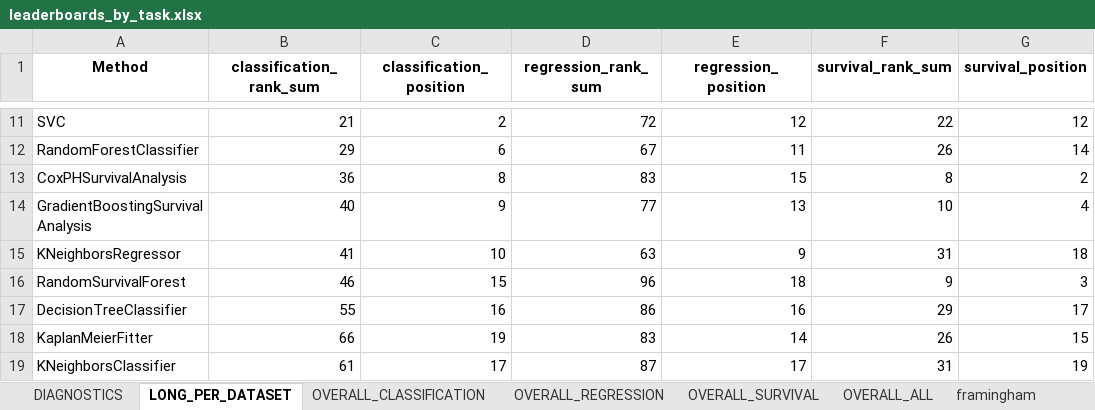
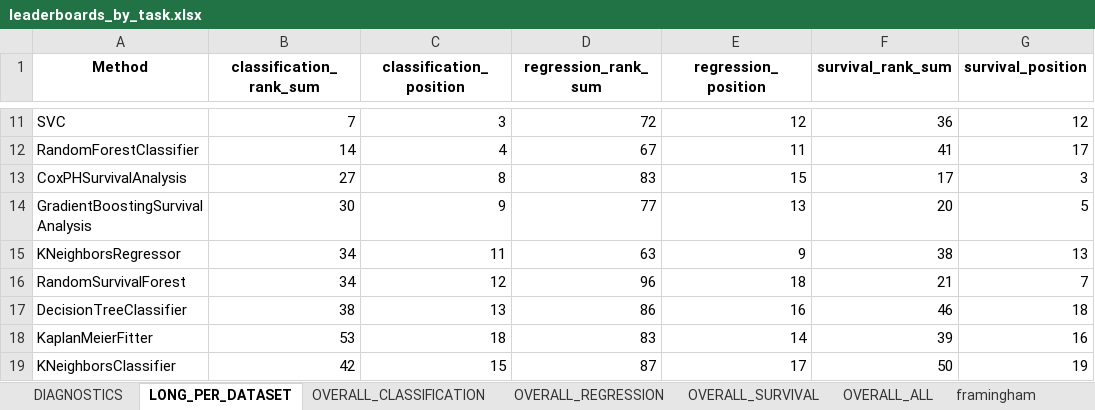
Before and after one commit to DimonZhi/SAWrap, an Excel workbook: UI/tables/leaderboards_by_task.xlsx, sheet LONG_PER_DATASET, drawn as a sheet; only a part is shown, gaps mark what is left out; values as stored, in another font and other column widths than the file's, no borders; the diff covers the shown part only; the diff names each change by its address in the sheet, - before the commit and + after, or states it on an @@ line.

Commit message:
Add piecewise survival experiments

```diff
--- a/UI/tables/leaderboards_by_task.xlsx (sheet LONG_PER_DATASET)
+++ b/UI/tables/leaderboards_by_task.xlsx (sheet LONG_PER_DATASET)
-B11 (classification_rank_sum): 21
+B11 (classification_rank_sum): 7
-C11 (classification_position): 2
+C11 (classification_position): 3
-F11 (survival_rank_sum): 22
+F11 (survival_rank_sum): 36
-B12 (classification_rank_sum): 29
+B12 (classification_rank_sum): 14
-C12 (classification_position): 6
+C12 (classification_position): 4
-F12 (survival_rank_sum): 26
+F12 (survival_rank_sum): 41
-G12 (survival_position): 14
+G12 (survival_position): 17
-B13 (classification_rank_sum): 36
+B13 (classification_rank_sum): 27
-F13 (survival_rank_sum): 8
+F13 (survival_rank_sum): 17
-G13 (survival_position): 2
+G13 (survival_position): 3
-B14 (classification_rank_sum): 40
+B14 (classification_rank_sum): 30
-F14 (survival_rank_sum): 10
+F14 (survival_rank_sum): 20
-G14 (survival_position): 4
+G14 (survival_position): 5
-B15 (classification_rank_sum): 41
+B15 (classification_rank_sum): 34
-C15 (classification_position): 10
+C15 (classification_position): 11
-F15 (survival_rank_sum): 31
+F15 (survival_rank_sum): 38
-G15 (survival_position): 18
+G15 (survival_position): 13
-B16 (classification_rank_sum): 46
+B16 (classification_rank_sum): 34
-C16 (classification_position): 15
+C16 (classification_position): 12
-F16 (survival_rank_sum): 9
+F16 (survival_rank_sum): 21
-G16 (survival_position): 3
+G16 (survival_position): 7
-B17 (classification_rank_sum): 55
+B17 (classification_rank_sum): 38
-C17 (classification_position): 16
+C17 (classification_position): 13
-F17 (survival_rank_sum): 29
+F17 (survival_rank_sum): 46
-G17 (survival_position): 17
+G17 (survival_position): 18
-B18 (classification_rank_sum): 66
+B18 (classification_rank_sum): 53
-C18 (classification_position): 19
+C18 (classification_position): 18
-F18 (survival_rank_sum): 26
+F18 (survival_rank_sum): 39
-G18 (survival_position): 15
+G18 (survival_position): 16
-B19 (classification_rank_sum): 61
+B19 (classification_rank_sum): 42
-C19 (classification_position): 17
+C19 (classification_position): 15
-F19 (survival_rank_sum): 31
+F19 (survival_rank_sum): 50
```
Also changed, not shown: 442 edited cells elsewhere in this sheet, sheet OVERALL_ALL, sheet OVERALL_SURVIVAL, sheet OVERALL_CLASSIFICATION, sheet DIAGNOSTICS, sheet support2, sheet framingham, 5 more sheets, 17 other files.
